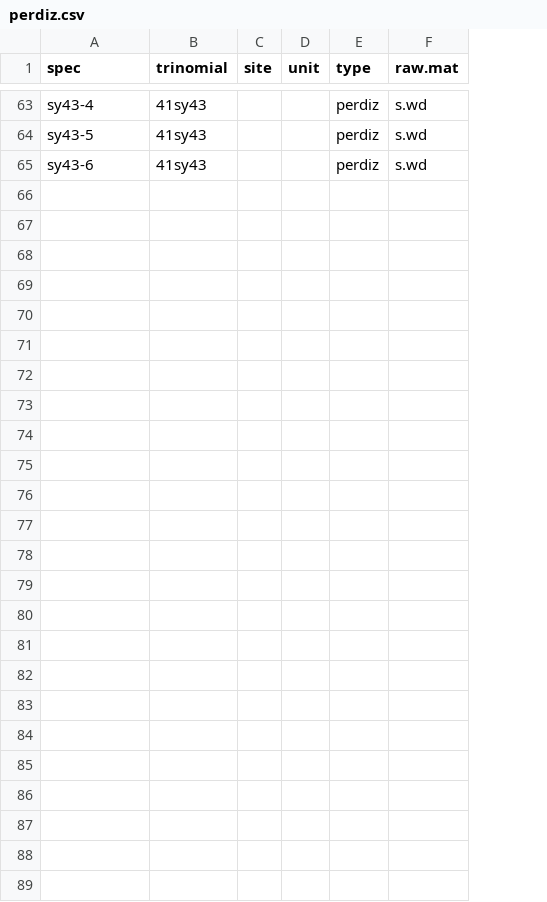
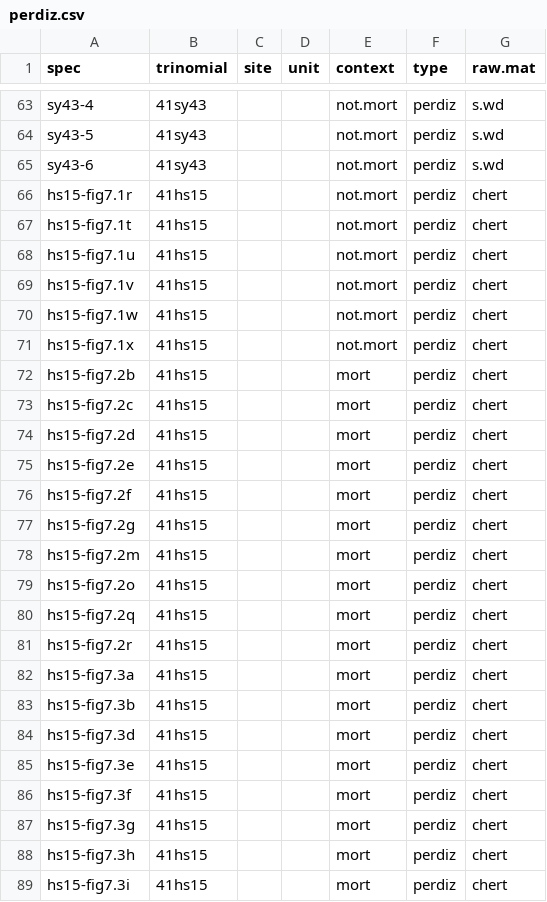
Before and after one commit to aksel-blaise/perdiz, a CSV file: perdiz.csv, drawn as a sheet; only a part is shown, gaps mark what is left out; the diff names each change by its address in the sheet, - before the commit and + after, or states it on an @@ line.

Commit message:
<edit perdiz>

```diff
--- a/perdiz.csv
+++ b/perdiz.csv
+column E (context), rows 63-65: all not.mort
+row 66: hs15-fig7.1r | 41hs15 |  |  | not.mort | perdiz | chert
+row 67: hs15-fig7.1t | 41hs15 |  |  | not.mort | perdiz | chert
+row 68: hs15-fig7.1u | 41hs15 |  |  | not.mort | perdiz | chert
+row 69: hs15-fig7.1v | 41hs15 |  |  | not.mort | perdiz | chert
+row 70: hs15-fig7.1w | 41hs15 |  |  | not.mort | perdiz | chert
+row 71: hs15-fig7.1x | 41hs15 |  |  | not.mort | perdiz | chert
+row 72: hs15-fig7.2b | 41hs15 |  |  | mort | perdiz | chert
+row 73: hs15-fig7.2c | 41hs15 |  |  | mort | perdiz | chert
+row 74: hs15-fig7.2d | 41hs15 |  |  | mort | perdiz | chert
+row 75: hs15-fig7.2e | 41hs15 |  |  | mort | perdiz | chert
+row 76: hs15-fig7.2f | 41hs15 |  |  | mort | perdiz | chert
+row 77: hs15-fig7.2g | 41hs15 |  |  | mort | perdiz | chert
+row 78: hs15-fig7.2m | 41hs15 |  |  | mort | perdiz | chert
+row 79: hs15-fig7.2o | 41hs15 |  |  | mort | perdiz | chert
+row 80: hs15-fig7.2q | 41hs15 |  |  | mort | perdiz | chert
+row 81: hs15-fig7.2r | 41hs15 |  |  | mort | perdiz | chert
+row 82: hs15-fig7.3a | 41hs15 |  |  | mort | perdiz | chert
+row 83: hs15-fig7.3b | 41hs15 |  |  | mort | perdiz | chert
+row 84: hs15-fig7.3d | 41hs15 |  |  | mort | perdiz | chert
+row 85: hs15-fig7.3e | 41hs15 |  |  | mort | perdiz | chert
+row 86: hs15-fig7.3f | 41hs15 |  |  | mort | perdiz | chert
+row 87: hs15-fig7.3g | 41hs15 |  |  | mort | perdiz | chert
+row 88: hs15-fig7.3h | 41hs15 |  |  | mort | perdiz | chert
+row 89: hs15-fig7.3i | 41hs15 |  |  | mort | perdiz | chert
```
Also changed, not shown: 44 other files.
